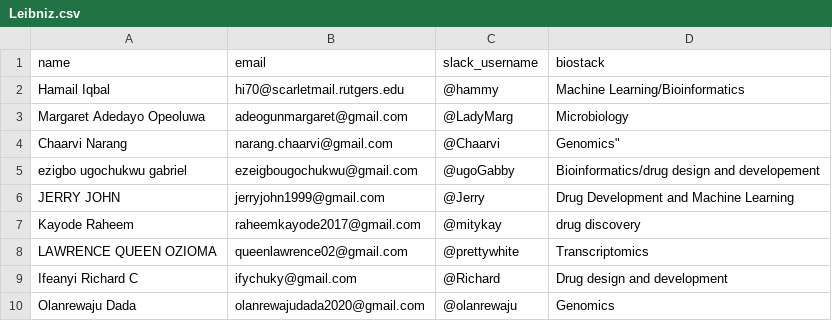
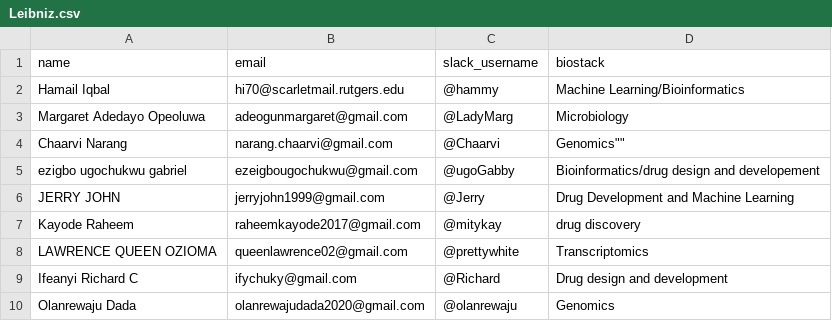
Before and after one commit to Chaarvi-i/team-leibniz, a CSV file: CSV/Leibniz.csv, drawn as a sheet.

Commit message:
Update Leibniz.csv

```diff
--- a/CSV/Leibniz.csv
+++ b/CSV/Leibniz.csv
@@ -3,3 +3,3 @@ Hamail Iqbal , hi70@scarletmail.rutgers.edu , @hammy , Machine Learning/Bioinfor
 Margaret Adedayo Opeoluwa,adeogunmargaret@gmail.com,@LadyMarg,Microbiology,,,,,
-"Chaarvi Narang", narang.chaarvi@gmail.com, @Chaarvi," Genomics""",,,,,
+"Chaarvi Narang", narang.chaarvi@gmail.com, @Chaarvi, Genomics"",,,,,
 ezigbo ugochukwu gabriel , ezeigbougochukwu@gmail.com , @ugoGabby , Bioinformatics/drug design and developement,,,,,
```
